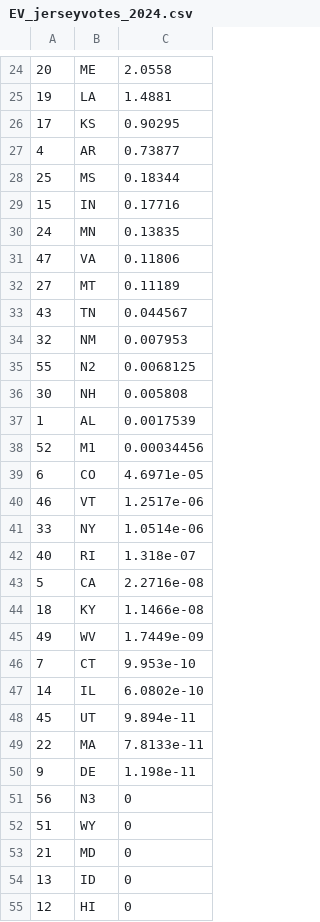
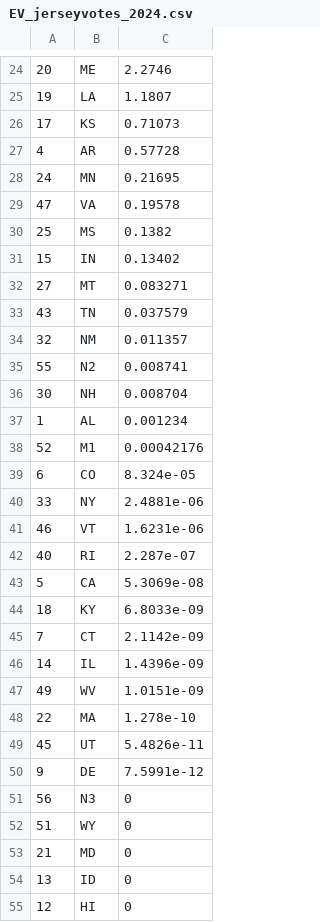
Before and after one commit to Princeton-Election-Consortium/data-backend, a CSV file: matlab/outputs/EV_jerseyvotes_2024.csv, drawn as a sheet; only a part is shown, gaps mark what is left out; the diff covers the shown part only.

```diff
--- a/matlab/outputs/EV_jerseyvotes_2024.csv
+++ b/matlab/outputs/EV_jerseyvotes_2024.csv
@@ -24,28 +24,28 @@
-20,ME,2.0558
-19,LA,1.4881
-17,KS,0.90295
-4,AR,0.73877
-25,MS,0.18344
-15,IN,0.17716
-24,MN,0.13835
-47,VA,0.11806
-27,MT,0.11189
-43,TN,0.044567
-32,NM,0.007953
-55,N2,0.0068125
-30,NH,0.005808
-1,AL,0.0017539
-52,M1,0.00034456
-6,CO,4.6971e-05
-46,VT,1.2517e-06
-33,NY,1.0514e-06
-40,RI,1.318e-07
-5,CA,2.2716e-08
-18,KY,1.1466e-08
-49,WV,1.7449e-09
-7,CT,9.953e-10
-14,IL,6.0802e-10
-45,UT,9.894e-11
-22,MA,7.8133e-11
-9,DE,1.198e-11
+20,ME,2.2746
+19,LA,1.1807
+17,KS,0.71073
+4,AR,0.57728
+24,MN,0.21695
+47,VA,0.19578
+25,MS,0.1382
+15,IN,0.13402
+27,MT,0.083271
+43,TN,0.037579
+32,NM,0.011357
+55,N2,0.008741
+30,NH,0.008704
+1,AL,0.001234
+52,M1,0.00042176
+6,CO,8.324e-05
+33,NY,2.4881e-06
+46,VT,1.6231e-06
+40,RI,2.287e-07
+5,CA,5.3069e-08
+18,KY,6.8033e-09
+7,CT,2.1142e-09
+14,IL,1.4396e-09
+49,WV,1.0151e-09
+22,MA,1.278e-10
+45,UT,5.4826e-11
+9,DE,7.5991e-12
 56,N3,0
```
Also changed, not shown: 6 added rows, 6 removed rows and 17 edited cells elsewhere in this file, matlab/outputs/EV_MM_table_2024.csv, matlab/outputs/EV_estimate_history_2024.csv, 25 other files.
